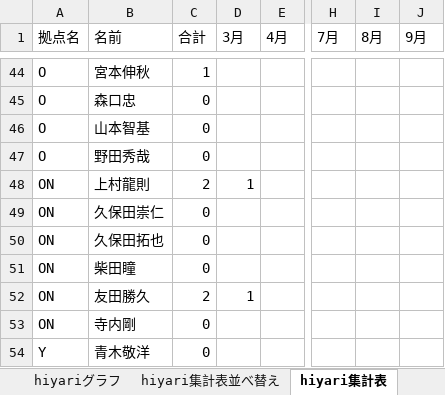
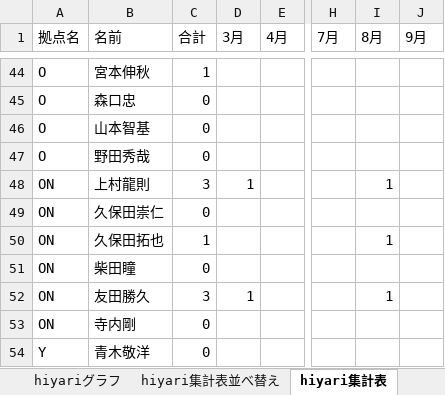
Before and after one commit to tyconivms/storage_place, an Excel workbook: hiyari/ランキング/hiyariグラフ.目標用.xlsm, sheet hiyari集計表, drawn as a sheet; only a part is shown, gaps mark what is left out; values as stored, in another font and other column widths than the file's, no borders; conditional formats not drawn; the diff names each change by its address in the sheet, - before the commit and + after, or states it on an @@ line.

```diff
--- a/hiyari/ランキング/hiyariグラフ.目標用.xlsm (sheet hiyari集計表)
+++ b/hiyari/ランキング/hiyariグラフ.目標用.xlsm (sheet hiyari集計表)
-C48 (合計): 2
+C48 (合計): 3
-I48 (8月): (empty)
+I48 (8月): 1
-C50 (合計): 0
+C50 (合計): 1
-I50 (8月): (empty)
+I50 (8月): 1
-C52 (合計): 2
+C52 (合計): 3
-I52 (8月): (empty)
+I52 (8月): 1
```
Also changed, not shown: sheet hiyari集計表並べ替え, sheet 組織図, charts or pictures, 3 other files.
